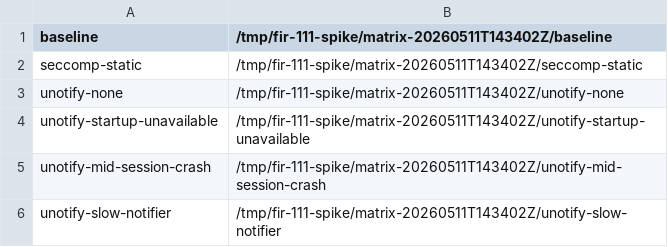
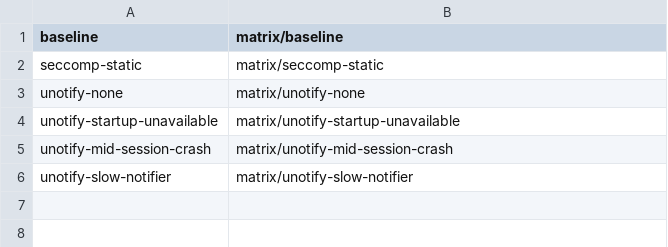
Before and after one commit to Firma-AI/openfirma, a TSV file: spikes/firma-run/fir-111/docs/artifacts/fir-111-20260511-final/matrix/runs.tsv, drawn as a sheet.

Commit message:
fix(spike): sanitize fir-111 docs/artifacts and use portable output defaults

```diff
--- a/spikes/firma-run/fir-111/docs/artifacts/fir-111-20260511-final/matrix/runs.tsv
+++ b/spikes/firma-run/fir-111/docs/artifacts/fir-111-20260511-final/matrix/runs.tsv
@@ -1,6 +1,6 @@
-baseline	/tmp/fir-111-spike/matrix-20260511T143402Z/baseline
-seccomp-static	/tmp/fir-111-spike/matrix-20260511T143402Z/seccomp-static
-unotify-none	/tmp/fir-111-spike/matrix-20260511T143402Z/unotify-none
-unotify-startup-unavailable	/tmp/fir-111-spike/matrix-20260511T143402Z/unotify-startup-unavailable
-unotify-mid-session-crash	/tmp/fir-111-spike/matrix-20260511T143402Z/unotify-mid-session-crash
-unotify-slow-notifier	/tmp/fir-111-spike/matrix-20260511T143402Z/unotify-slow-notifier
+baseline	matrix/baseline
+seccomp-static	matrix/seccomp-static
+unotify-none	matrix/unotify-none
+unotify-startup-unavailable	matrix/unotify-startup-unavailable
+unotify-mid-session-crash	matrix/unotify-mid-session-crash
+unotify-slow-notifier	matrix/unotify-slow-notifier
```
Also changed, not shown: 19 other files.
